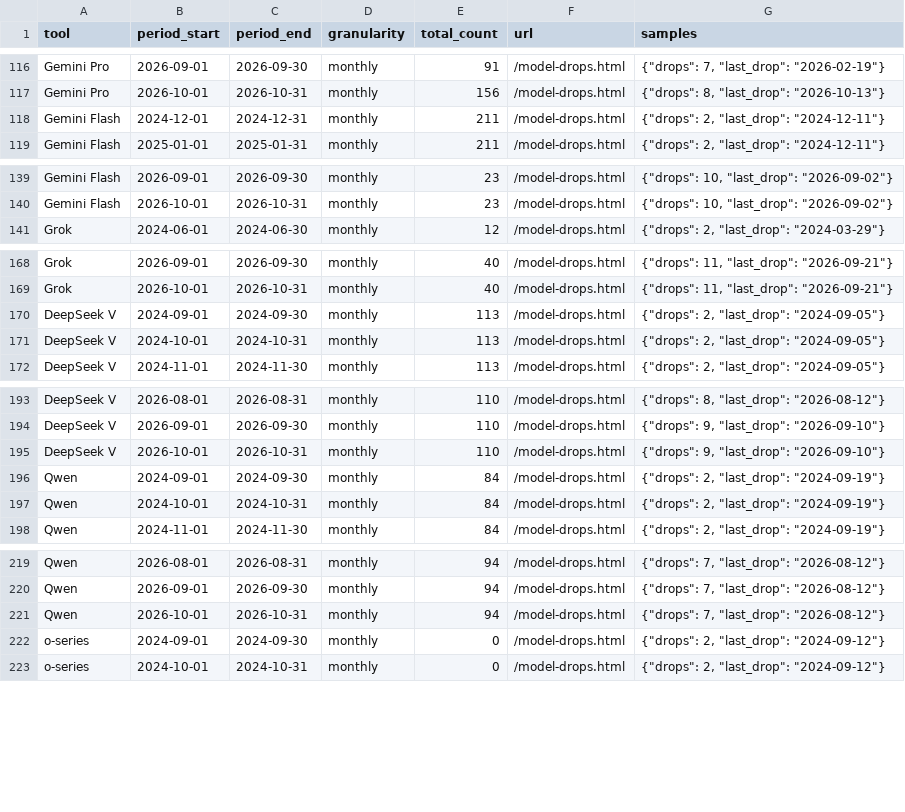
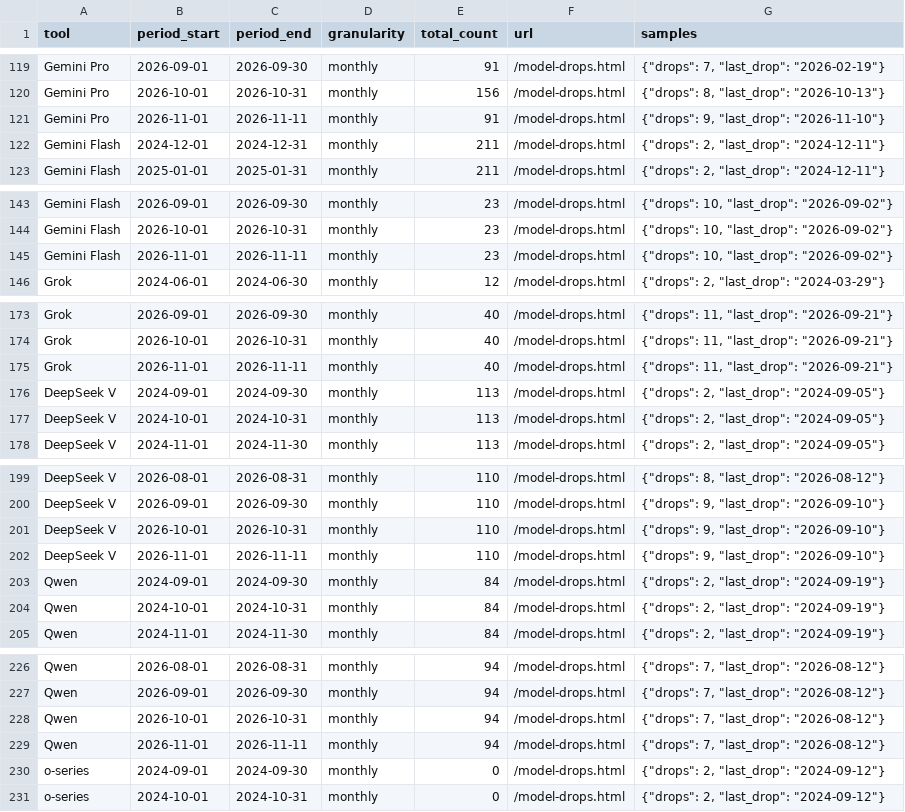
Before and after one commit to PaulKinlan/aifocus, a CSV file: static/data/model-halflife-cadence-2026-11-11.csv, drawn as a sheet; only a part is shown, gaps mark what is left out; the diff covers the shown part only; the diff names each change by its address in the sheet, - before the commit and + after, or states it on an @@ line.

Commit message:
stats: add latest 2026 models, source features from chromestatus.com, fix chart tooltips

```diff
--- a/static/data/model-halflife-cadence-2026-11-11.csv
+++ b/static/data/model-halflife-cadence-2026-11-11.csv
+row 121: Gemini Pro | 2026-11-01 | 2026-11-11 | monthly | 91 | /model-drops.html | {"drops": 9, "last_drop": "2026-11-10"}
+row 145: Gemini Flash | 2026-11-01 | 2026-11-11 | monthly | 23 | /model-drops.html | {"drops": 10, "last_drop": "2026-09-02"}
+row 175: Grok | 2026-11-01 | 2026-11-11 | monthly | 40 | /model-drops.html | {"drops": 11, "last_drop": "2026-09-21"}
+row 202: DeepSeek V | 2026-11-01 | 2026-11-11 | monthly | 110 | /model-drops.html | {"drops": 9, "last_drop": "2026-09-10"}
+row 229: Qwen | 2026-11-01 | 2026-11-11 | monthly | 94 | /model-drops.html | {"drops": 7, "last_drop": "2026-08-12"}
```
Also changed, not shown: 17 added rows elsewhere in this file, static/data/model-halflife-drops-2026-11-11.csv, 21 other files.
